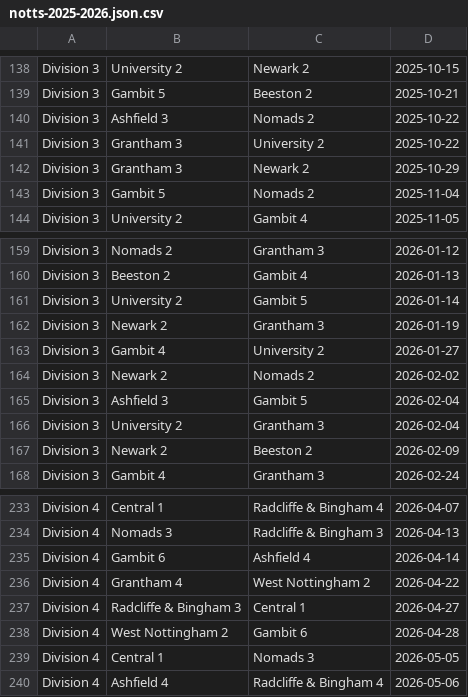
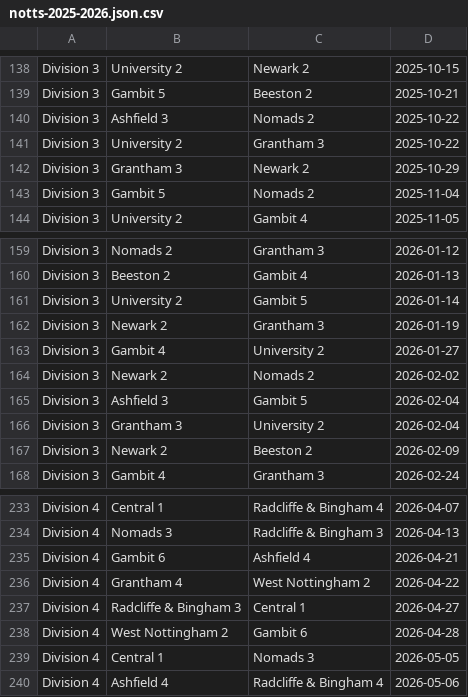
Before and after one commit to meteficha/league-fixtures, a CSV file: example/notts-2025-2026.json.csv, drawn as a sheet; only a part is shown, gaps mark what is left out.

Commit message:
Last minute requests to fixture list.

```diff
--- a/example/notts-2025-2026.json.csv
+++ b/example/notts-2025-2026.json.csv
@@ -140,3 +140,3 @@ Division 3,Gambit 5,Beeston 2,2025-10-21
 Division 3,Ashfield 3,Nomads 2,2025-10-22
-Division 3,Grantham 3,University 2,2025-10-22
+Division 3,University 2,Grantham 3,2025-10-22
 Division 3,Grantham 3,Newark 2,2025-10-29
@@ -165,3 +165,3 @@ Division 3,Newark 2,Nomads 2,2026-02-02
 Division 3,Ashfield 3,Gambit 5,2026-02-04
-Division 3,University 2,Grantham 3,2026-02-04
+Division 3,Grantham 3,University 2,2026-02-04
 Division 3,Newark 2,Beeston 2,2026-02-09
@@ -234,3 +234,3 @@ Division 4,Central 1,Radcliffe & Bingham 4,2026-04-07
 Division 4,Nomads 3,Radcliffe & Bingham 3,2026-04-13
-Division 4,Gambit 6,Ashfield 4,2026-04-14
+Division 4,Gambit 6,Ashfield 4,2026-04-21
 Division 4,Grantham 4,West Nottingham 2,2026-04-22
```
Also changed, not shown: 2 other files.
